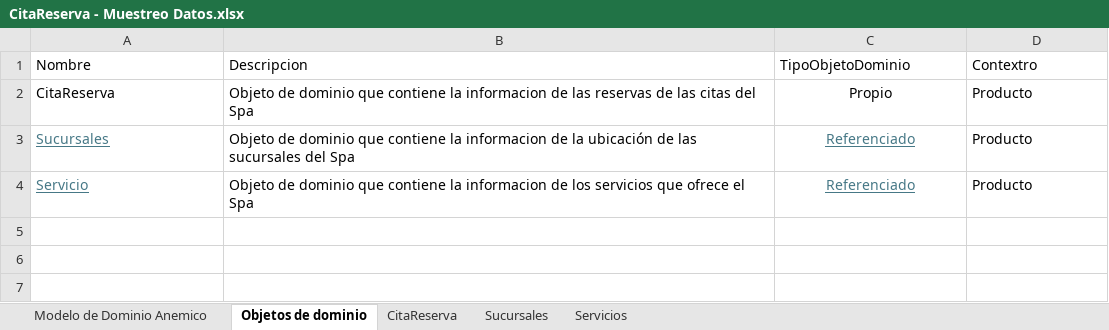
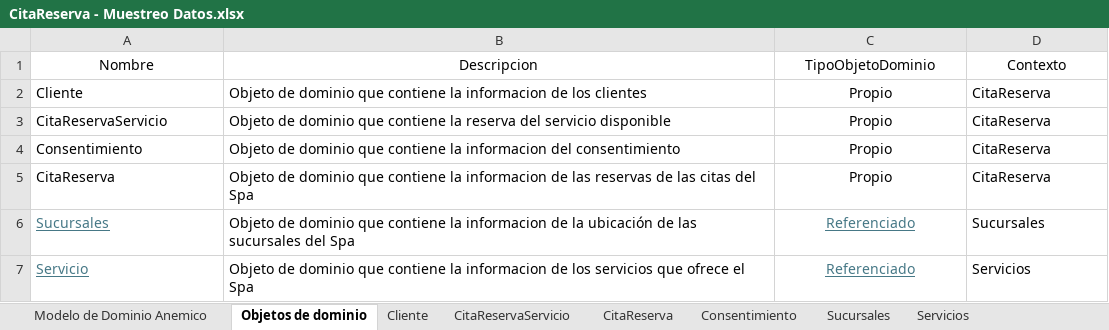
Before and after one commit to cristianospina/DOO, an Excel workbook: SpaOnline/ModeloDominio/CitaReserva - Muestreo Datos.xlsx, sheet Objetos de dominio, drawn as a sheet; values as stored, in another font and other column widths than the file's, no borders; addresses are those after the commit; the diff names each change by its address in the sheet, - before the commit and + after, or states it on an @@ line.

```diff
--- a/SpaOnline/ModeloDominio/CitaReserva - Muestreo Datos.xlsx (sheet Objetos de dominio)
+++ b/SpaOnline/ModeloDominio/CitaReserva - Muestreo Datos.xlsx (sheet Objetos de dominio)
+sheet tab: Cliente
+sheet tab: CitaReservaServicio
+sheet tab: Consentimiento
-A1:D1 alignment: left
+A1:D1 alignment: center
-D1: Contextro
+D1: Contexto
+row 2: Cliente | Objeto de dominio que contiene la informacion de los clientes | Propio | CitaReserva
+row 3: CitaReservaServicio | Objeto de dominio que contiene la reserva del servicio disponible | Propio | CitaReserva
+row 4: Consentimiento | Objeto de dominio que contiene la informacion del consentimiento | Propio | CitaReserva
-D5: Producto
+D5: CitaReserva
-D6: Producto
+D6: Sucursales
-D7: Producto
+D7: Servicios
```
Also changed, not shown: sheet CitaReserva, sheet Servicios, sheet Sucursales, SpaOnline/ModeloDominio/Pagos - Muestreo Datos.xlsx, SpaOnline/ModeloDominioEnriquecido/ModeloDominioEnriquecido-CitaReserva.xlsx, 2 other files.
